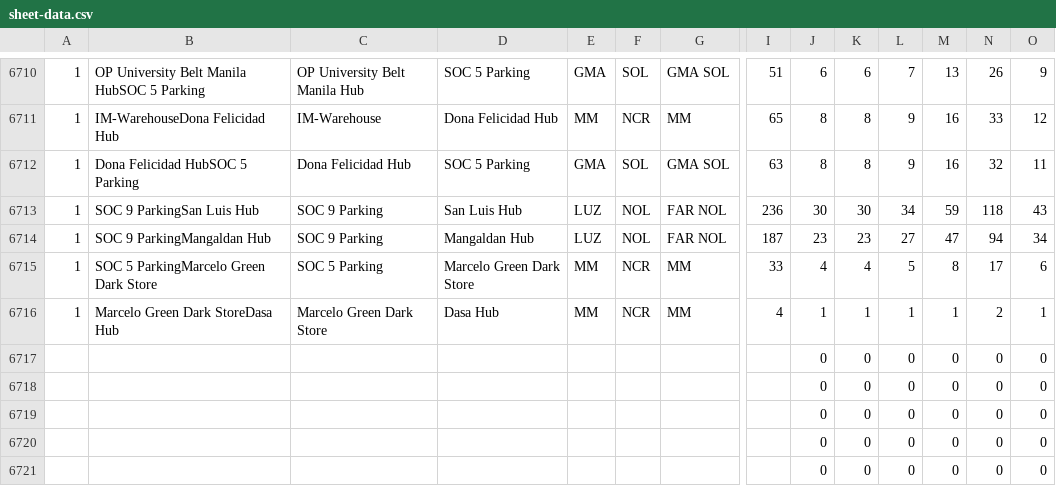
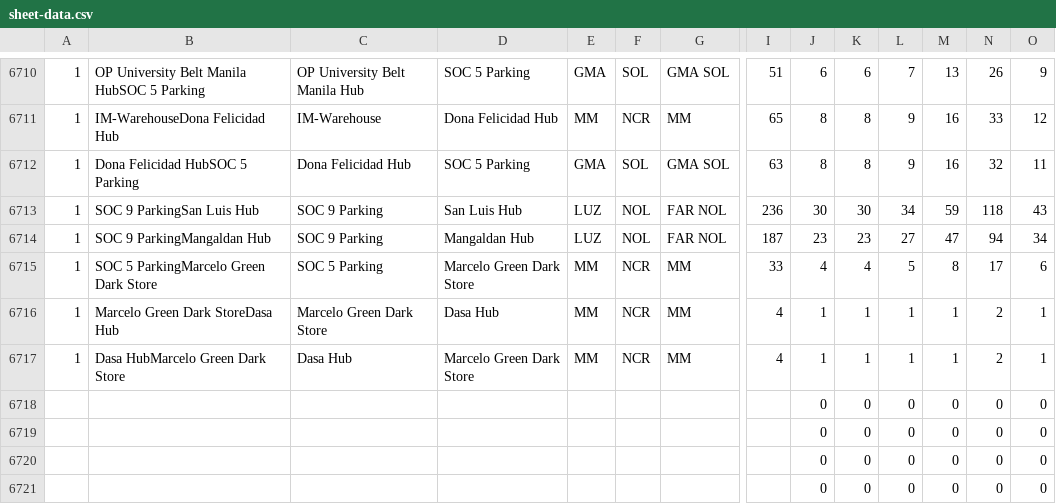
Before and after one commit to pamelacabanting-design/rc-fuel-matrix, a CSV file: sheet-data.csv, drawn as a sheet; only a part is shown, gaps mark what is left out; removed rows and columns are numbered as before the commit, all else as after; rows hold the shown columns only; the diff names each change by its address in the sheet, - before the commit and + after, or states it on an @@ line.

```diff
--- a/sheet-data.csv
+++ b/sheet-data.csv
-row 6717:  |  |  |  |  |  |  |  | 0 | 0 | 0 | 0 | 0 | 0
+row 6717: 1 | Dasa HubMarcelo Green Dark Store | Dasa Hub | Marcelo Green Dark Store | MM | NCR | MM | 4 | 1 | 1 | 1 | 1 | 2 | 1
```
